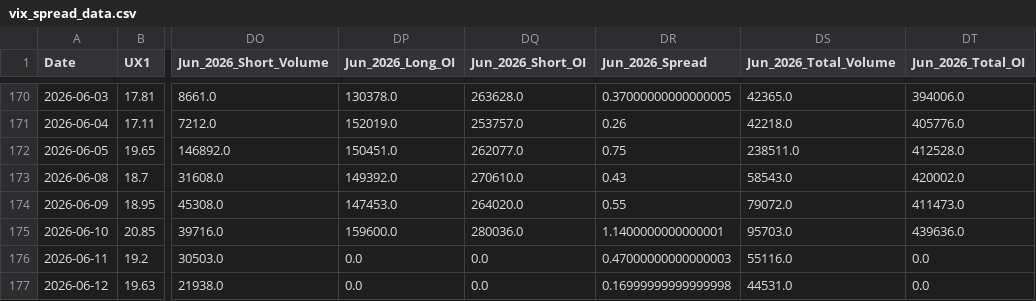
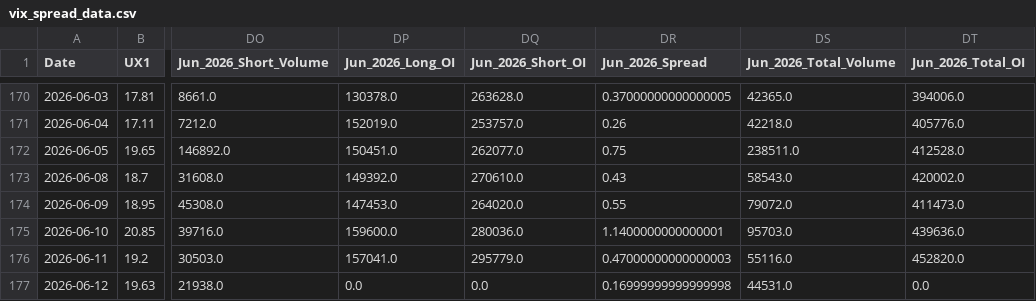
Before and after one commit to joeyedi1/vix-spread-terminal, a CSV file: data/vix_spread_data.csv, drawn as a sheet; only a part is shown, gaps mark what is left out; the diff names each change by its address in the sheet, - before the commit and + after, or states it on an @@ line.

Commit message:
Auto-update VIX Data: 2026-06-14 05:15:19

```diff
--- a/data/vix_spread_data.csv
+++ b/data/vix_spread_data.csv
-DP176 (Jun_2026_Long_OI): 0.0
+DP176 (Jun_2026_Long_OI): 157041.0
-DQ176 (Jun_2026_Short_OI): 0.0
+DQ176 (Jun_2026_Short_OI): 295779.0
-DT176 (Jun_2026_Total_OI): 0.0
+DT176 (Jun_2026_Total_OI): 452820.0
```
